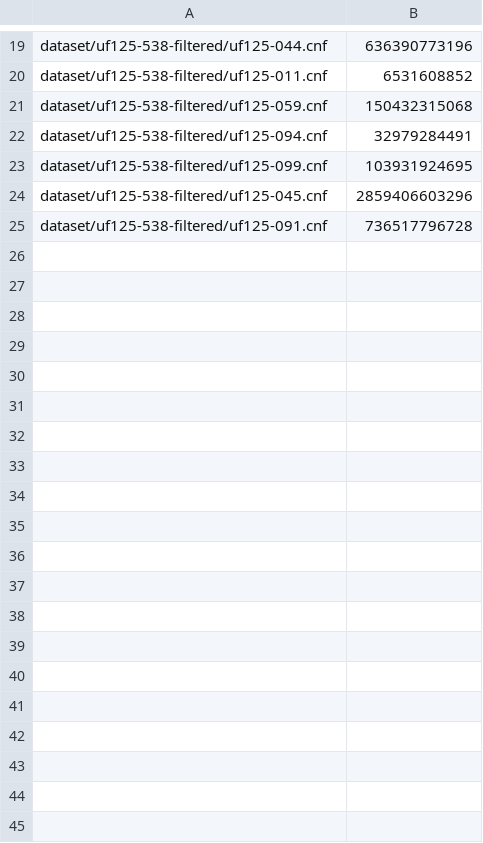
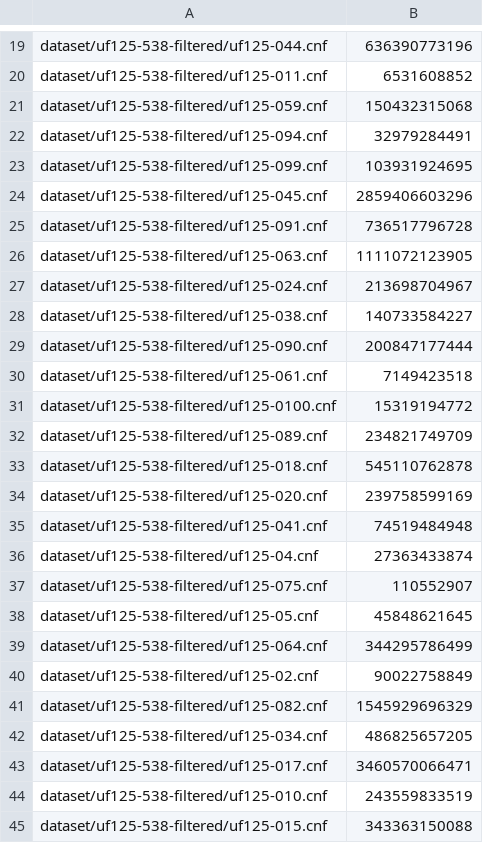
Before and after one commit to DSA-COSC-251-FALL-2026-GROUP-5/boolean-satisifiability-project, a CSV file: results/uf125-538.csv, drawn as a sheet; only a part is shown, gaps mark what is left out; the diff covers the shown part only; the diff names each change by its address in the sheet, - before the commit and + after, or states it on an @@ line.

```diff
--- a/results/uf125-538.csv
+++ b/results/uf125-538.csv
+row 26: dataset/uf125-538-filtered/uf125-063.cnf | 1111072123905
+row 27: dataset/uf125-538-filtered/uf125-024.cnf | 213698704967
+row 28: dataset/uf125-538-filtered/uf125-038.cnf | 140733584227
+row 29: dataset/uf125-538-filtered/uf125-090.cnf | 200847177444
+row 30: dataset/uf125-538-filtered/uf125-061.cnf | 7149423518
+row 31: dataset/uf125-538-filtered/uf125-0100.cnf | 15319194772
+row 32: dataset/uf125-538-filtered/uf125-089.cnf | 234821749709
+row 33: dataset/uf125-538-filtered/uf125-018.cnf | 545110762878
+row 34: dataset/uf125-538-filtered/uf125-020.cnf | 239758599169
+row 35: dataset/uf125-538-filtered/uf125-041.cnf | 74519484948
+row 36: dataset/uf125-538-filtered/uf125-04.cnf | 27363433874
+row 37: dataset/uf125-538-filtered/uf125-075.cnf | 110552907
+row 38: dataset/uf125-538-filtered/uf125-05.cnf | 45848621645
+row 39: dataset/uf125-538-filtered/uf125-064.cnf | 344295786499
+row 40: dataset/uf125-538-filtered/uf125-02.cnf | 90022758849
+row 41: dataset/uf125-538-filtered/uf125-082.cnf | 1545929696329
+row 42: dataset/uf125-538-filtered/uf125-034.cnf | 486825657205
+row 43: dataset/uf125-538-filtered/uf125-017.cnf | 3460570066471
+row 44: dataset/uf125-538-filtered/uf125-010.cnf | 243559833519
+row 45: dataset/uf125-538-filtered/uf125-015.cnf | 343363150088
```
Also changed, not shown: 17 added rows elsewhere in this file, 5 other files.
